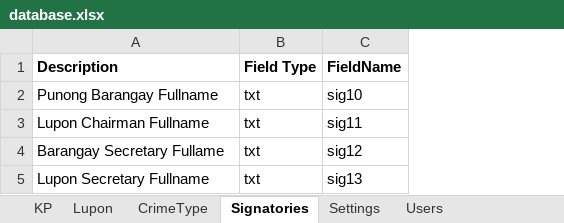
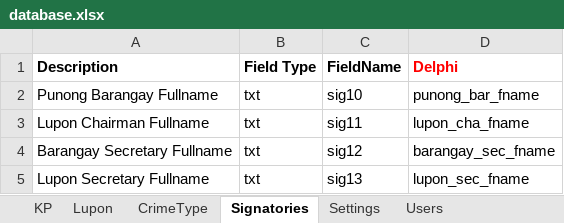
Before and after one commit to Lance0567/KP-System, an Excel workbook: Win32/Debug/_resources/database.xlsx, sheet Signatories, drawn as a sheet; values as stored, in another font and other column widths than the file's, no borders; the diff names each change by its address in the sheet, - before the commit and + after, or states it on an @@ line.

```diff
--- a/Win32/Debug/_resources/database.xlsx (sheet Signatories)
+++ b/Win32/Debug/_resources/database.xlsx (sheet Signatories)
+column D (Delphi), rows 2-5: punong_bar_fname | lupon_cha_fname | barangay_sec_fname | lupon_sec_fname
-A4 (Description): Barangay Secretary Fullame
+A4 (Description): Barangay Secretary Fullname
```
Also changed, not shown: sheet KP, sheet CrimeType, sheet Settings, sheet Users, sheet Lupon, 1 other file.
